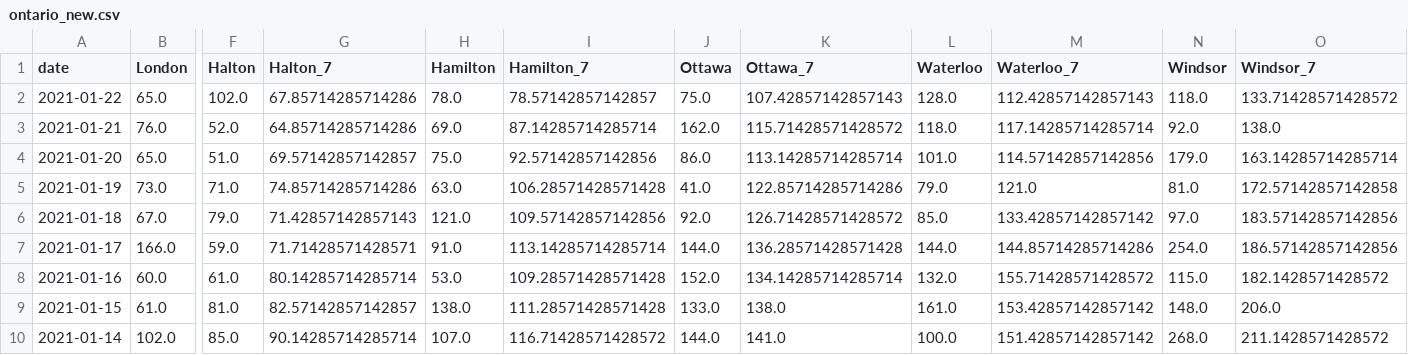
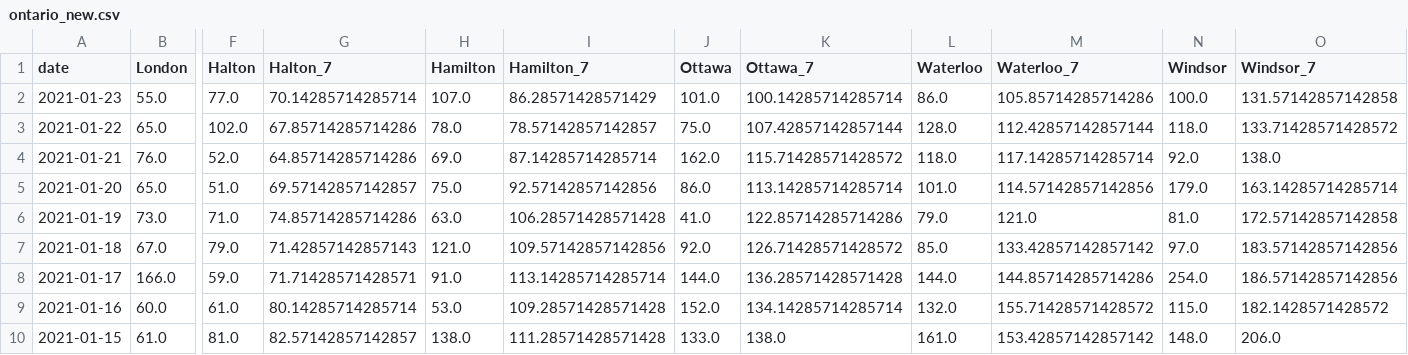
Before and after one commit to martin-allen/covid, a CSV file: data/output/ontario_new.csv, drawn as a sheet; only a part is shown, gaps mark what is left out; the shorter side is filled out with more unchanged rows; addresses are those after the commit; rows hold the shown columns only; the diff names each change by its address in the sheet, - before the commit and + after, or states it on an @@ line.

Commit message:
Data update

```diff
--- a/data/output/ontario_new.csv
+++ b/data/output/ontario_new.csv
+row 2: 2021-01-23 | 55.0 | 77.0 | 70.14285714285714 | 107.0 | 86.28571428571429 | 101.0 | 100.14285714285714 | 86.0 | 105.85714285714286 | 100.0 | 131.57142857142858
-K3 (Ottawa_7): 107.42857142857143
+K3 (Ottawa_7): 107.42857142857144
-M3 (Waterloo_7): 112.42857142857143
+M3 (Waterloo_7): 112.42857142857144
```
Also changed, not shown: data/output/ml_general.csv, data/output/ontario_change.csv, 7 other files.
